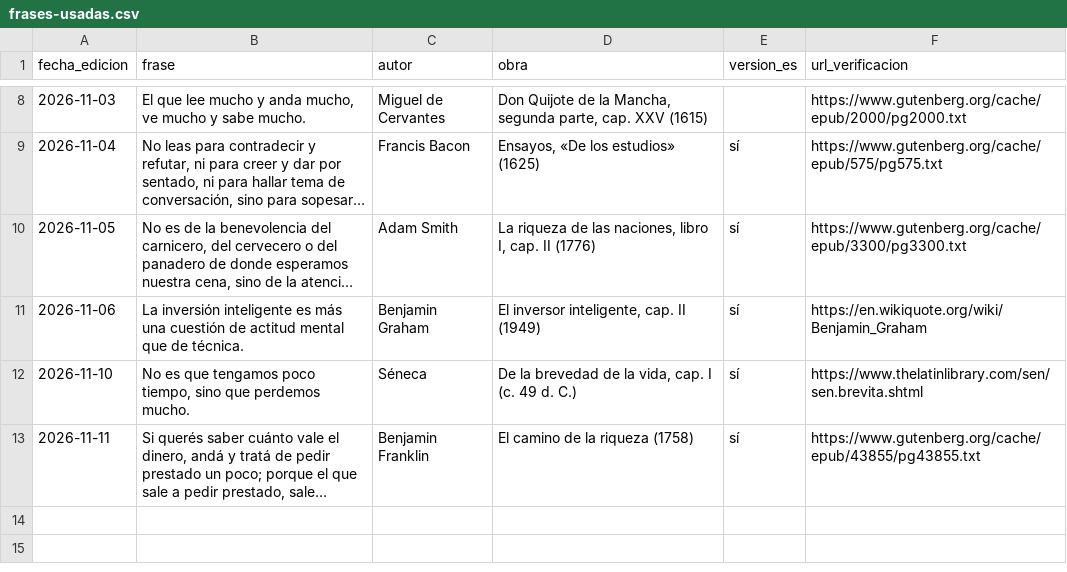
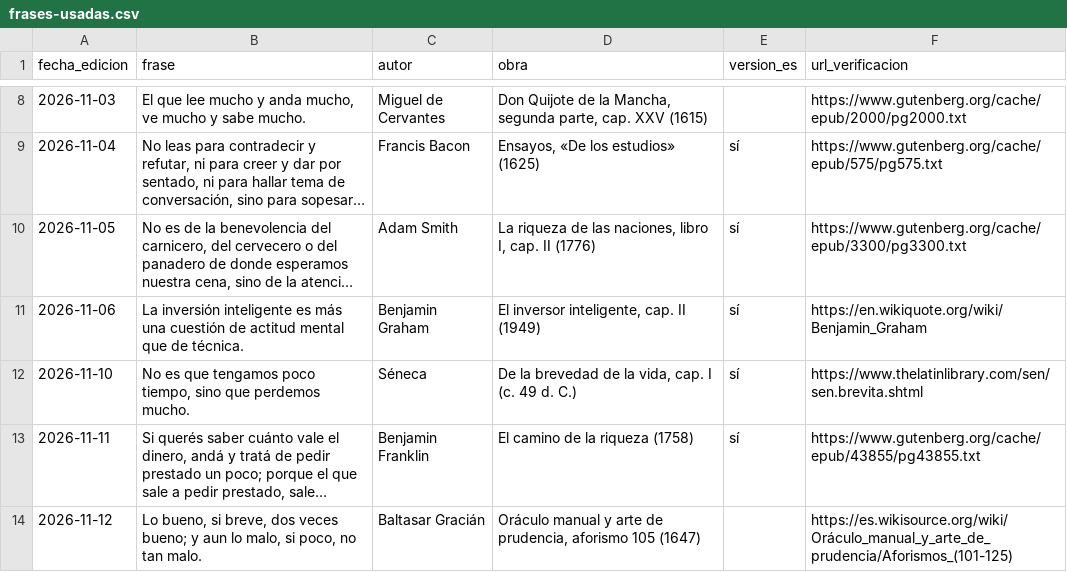
Before and after one commit to grupozenith001/noticiero-zenith, a CSV file: datos/frases-usadas.csv, drawn as a sheet; only a part is shown, gaps mark what is left out; long unchanged cells end in …; the diff names each change by its address in the sheet, - before the commit and + after, or states it on an @@ line.

```diff
--- a/datos/frases-usadas.csv
+++ b/datos/frases-usadas.csv
+row 14: 2026-11-12 | Lo bueno, si breve, dos veces bueno; y aun lo malo, si poco, no tan malo. | Baltasar Gracián | Oráculo manual y arte de prudencia, aforismo 105 (1647) |  | https://es.wikisource.org/wiki/Oráculo_manual_y_arte_de_prudencia/Aforismos_(101-125)
```
Also changed, not shown: 6 other files.
